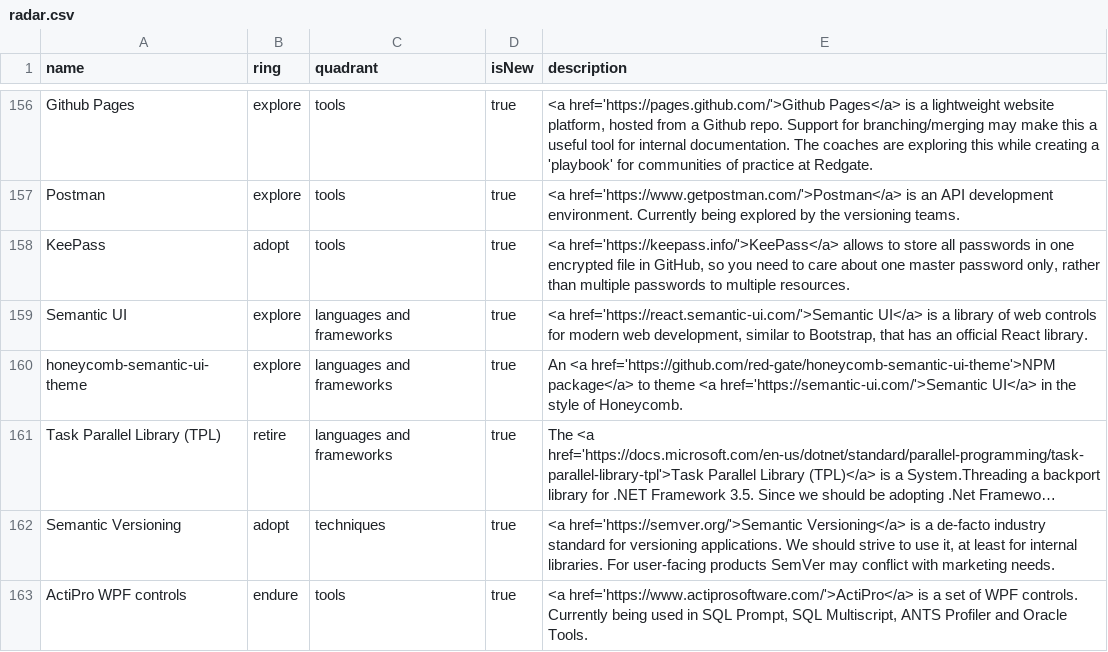
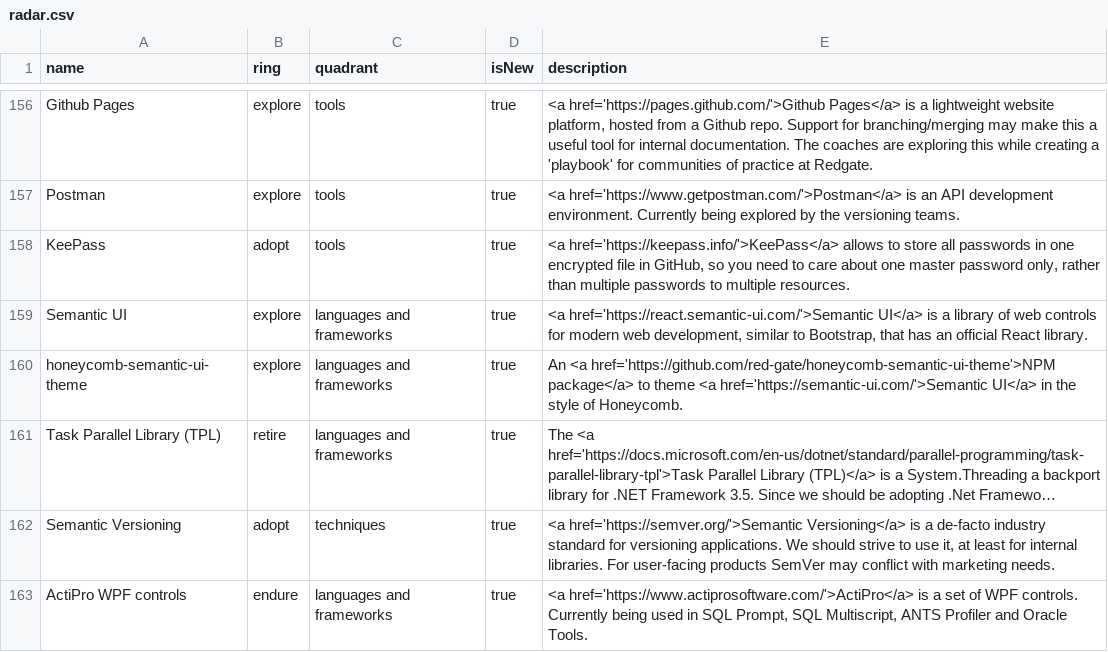
Before and after one commit to red-gate/Tech-Radar, a CSV file: radar.csv, drawn as a sheet; only a part is shown, gaps mark what is left out; long unchanged cells end in …; the diff names each change by its address in the sheet, - before the commit and + after, or states it on an @@ line.

Commit message:
Change category for ActiPro

```diff
--- a/radar.csv
+++ b/radar.csv
-C163 (quadrant): tools
+C163 (quadrant): languages and frameworks
```
